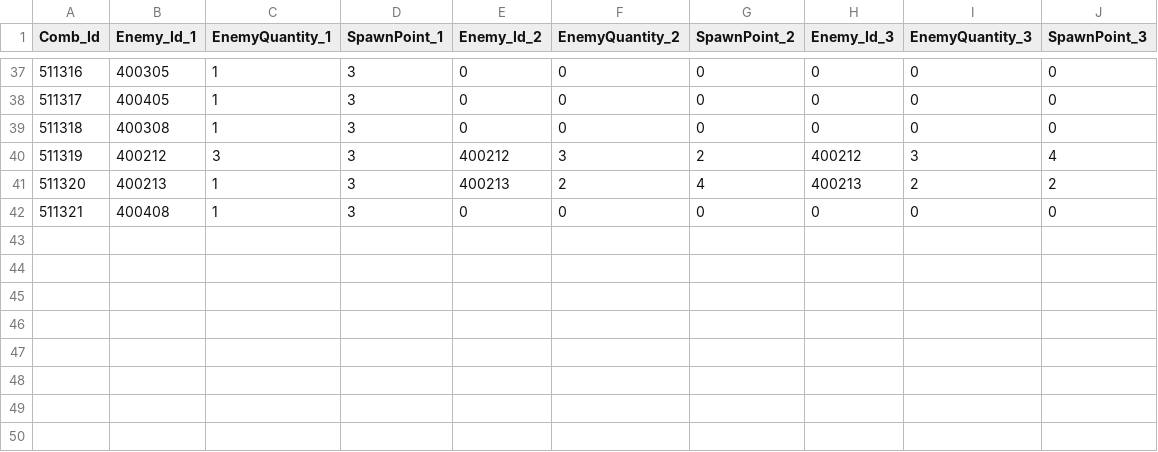
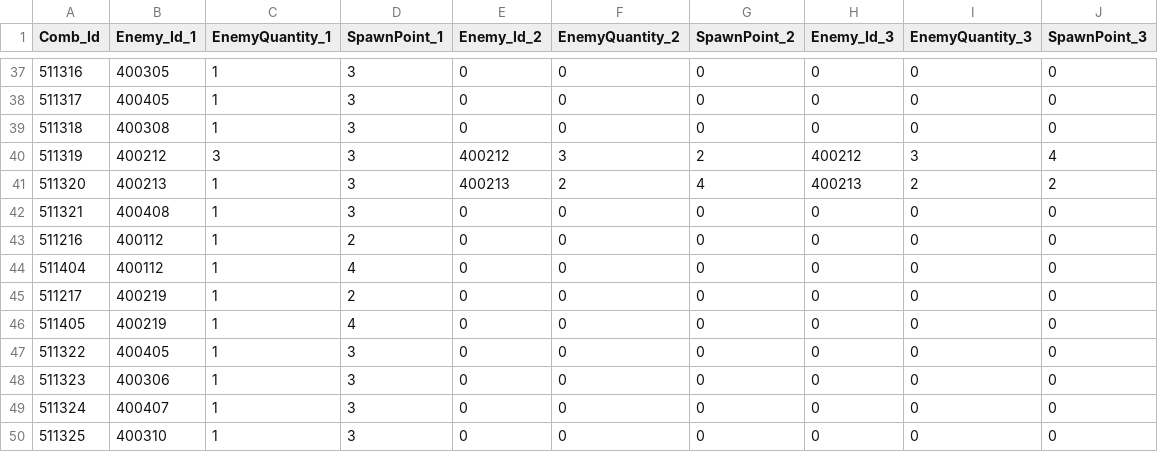
Before and after one commit to jeonglee22/MyPlanet, a CSV file: Assets/DataTables/CombineTable.csv, drawn as a sheet; only a part is shown, gaps mark what is left out.

```diff
--- a/Assets/DataTables/CombineTable.csv
+++ b/Assets/DataTables/CombineTable.csv
@@ -42 +42,9 @@ Comb_Id,Enemy_Id_1,EnemyQuantity_1,SpawnPoint_1,Enemy_Id_2,EnemyQuantity_2,Spawn
 511321,400408,1,3,0,0,0,0,0,0
+511216,400112,1,2,0,0,0,0,0,0
+511404,400112,1,4,0,0,0,0,0,0
+511217,400219,1,2,0,0,0,0,0,0
+511405,400219,1,4,0,0,0,0,0,0
+511322,400405,1,3,0,0,0,0,0,0
+511323,400306,1,3,0,0,0,0,0,0
+511324,400407,1,3,0,0,0,0,0,0
+511325,400310,1,3,0,0,0,0,0,0
```
Also changed, not shown: Assets/DataTables/EnemyTable.csv, Assets/DataTables/MinionSpawnTable.csv, 42 other files.
